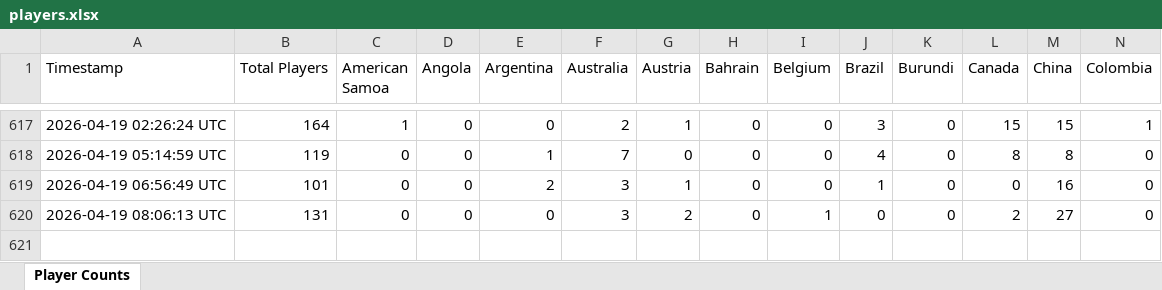
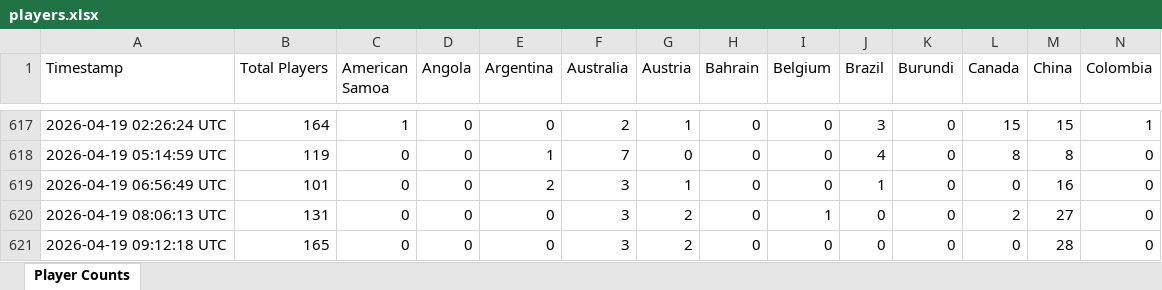
Before and after one commit to waiholiu/eleven-tracker, an Excel workbook: data/players.xlsx, sheet Player Counts, drawn as a sheet; only a part is shown, gaps mark what is left out; values as stored, in another font and other column widths than the file's, no borders; rows hold the shown columns only; the diff names each change by its address in the sheet, - before the commit and + after, or states it on an @@ line.

```diff
--- a/data/players.xlsx (sheet Player Counts)
+++ b/data/players.xlsx (sheet Player Counts)
+row 621: 2026-04-19 09:12:18 UTC | 165 | 0 | 0 | 0 | 3 | 2 | 0 | 0 | 0 | 0 | 0 | 28 | 0
```
Also changed, not shown: 1 other file.
